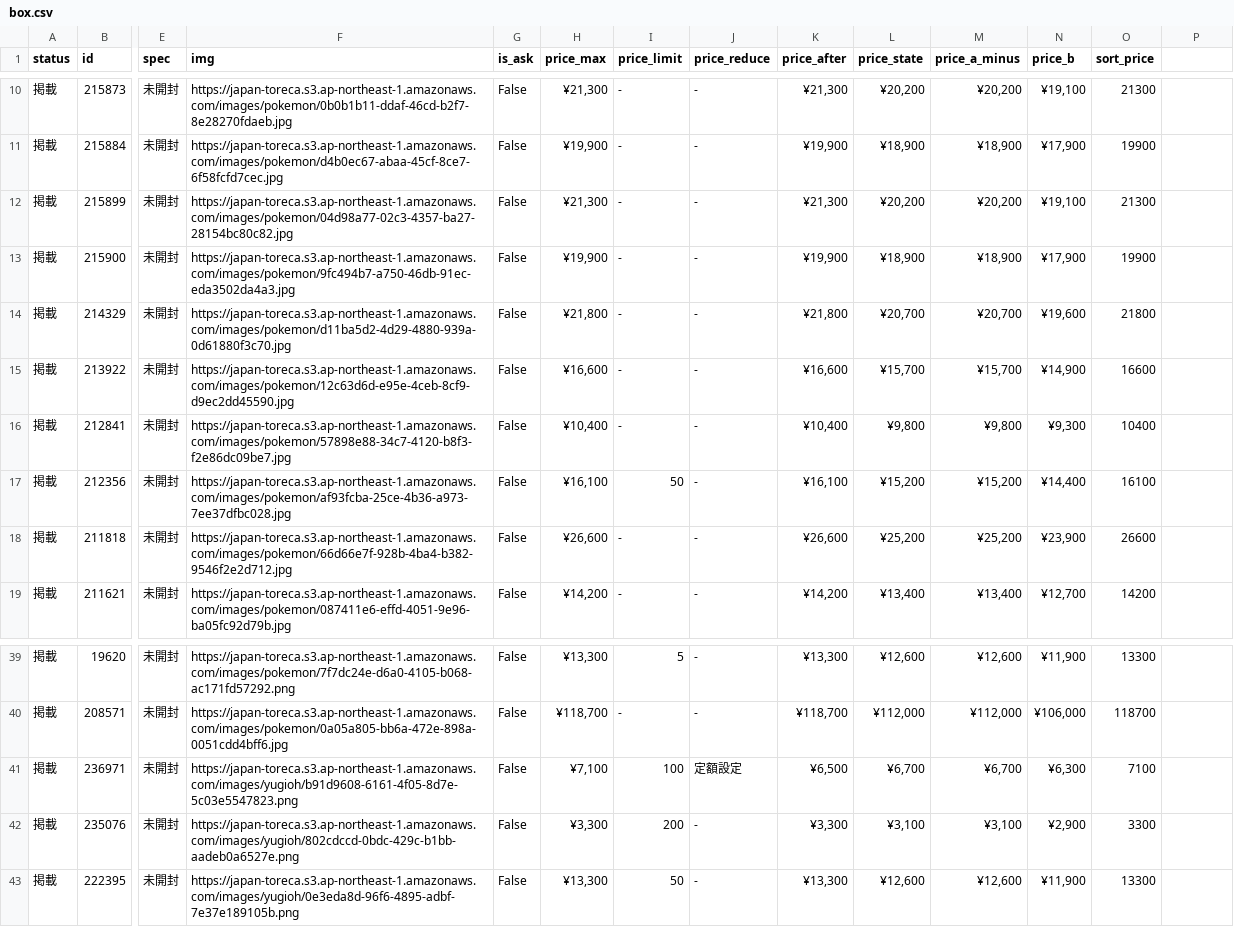
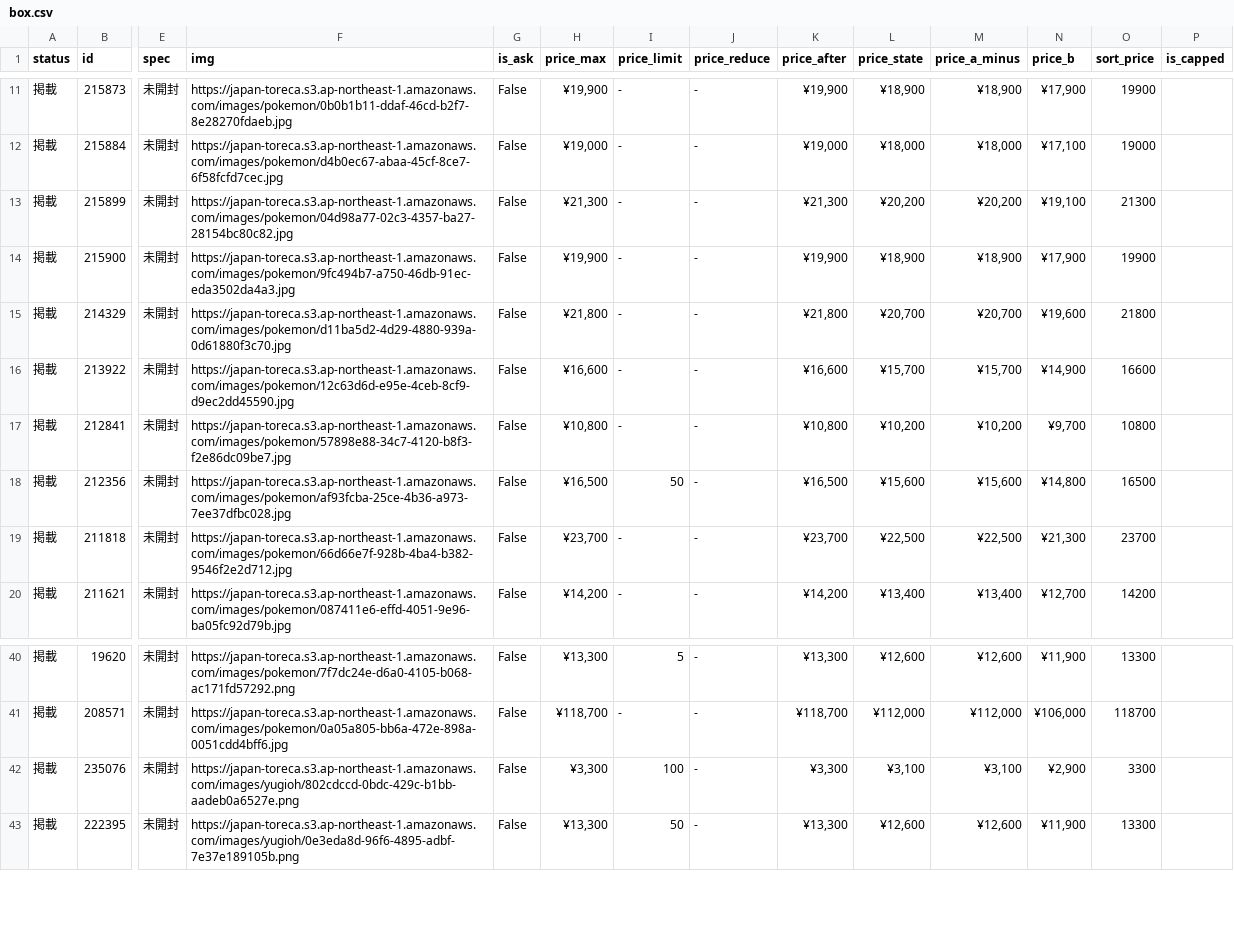
Before and after one commit to hegelgelda/tk-auto-program, a CSV file: data/box.csv, drawn as a sheet; only a part is shown, gaps mark what is left out; removed rows and columns are numbered as before the commit, all else as after; rows hold the shown columns only; the diff covers the shown part only; the diff names each change by its address in the sheet, - before the commit and + after, or states it on an @@ line.

```diff
--- a/data/box.csv
+++ b/data/box.csv
-P1: (empty)
+P1: is_capped
-H11 (price_max): ¥21,300
+H11 (price_max): ¥19,900
-K11 (price_after): ¥21,300
+K11 (price_after): ¥19,900
-L11 (price_state): ¥20,200
+L11 (price_state): ¥18,900
-M11 (price_a_minus): ¥20,200
+M11 (price_a_minus): ¥18,900
-N11 (price_b): ¥19,100
+N11 (price_b): ¥17,900
-O11 (sort_price): 21300
+O11 (sort_price): 19900
-H12 (price_max): ¥19,900
+H12 (price_max): ¥19,000
-K12 (price_after): ¥19,900
+K12 (price_after): ¥19,000
-L12 (price_state): ¥18,900
+L12 (price_state): ¥18,000
-M12 (price_a_minus): ¥18,900
+M12 (price_a_minus): ¥18,000
-N12 (price_b): ¥17,900
+N12 (price_b): ¥17,100
-O12 (sort_price): 19900
+O12 (sort_price): 19000
-H17 (price_max): ¥10,400
+H17 (price_max): ¥10,800
-K17 (price_after): ¥10,400
+K17 (price_after): ¥10,800
-L17 (price_state): ¥9,800
+L17 (price_state): ¥10,200
-M17 (price_a_minus): ¥9,800
+M17 (price_a_minus): ¥10,200
-N17 (price_b): ¥9,300
+N17 (price_b): ¥9,700
-O17 (sort_price): 10400
+O17 (sort_price): 10800
-H18 (price_max): ¥16,100
+H18 (price_max): ¥16,500
-K18 (price_after): ¥16,100
+K18 (price_after): ¥16,500
-L18 (price_state): ¥15,200
+L18 (price_state): ¥15,600
-M18 (price_a_minus): ¥15,200
+M18 (price_a_minus): ¥15,600
-N18 (price_b): ¥14,400
+N18 (price_b): ¥14,800
-O18 (sort_price): 16100
+O18 (sort_price): 16500
-H19 (price_max): ¥26,600
+H19 (price_max): ¥23,700
-K19 (price_after): ¥26,600
+K19 (price_after): ¥23,700
-L19 (price_state): ¥25,200
+L19 (price_state): ¥22,500
-M19 (price_a_minus): ¥25,200
+M19 (price_a_minus): ¥22,500
-N19 (price_b): ¥23,900
+N19 (price_b): ¥21,300
-O19 (sort_price): 26600
+O19 (sort_price): 23700
-row 41: 掲載 | 236971 | 未開封 | https://japan-toreca.s3.ap-northeast-1.amazonaws.com/images/yugioh/b91d9608-6161-4f05-8d7e-5c03e5547823.png | False | ¥7,100 | 100 | 定額設定 | ¥6,500 | ¥6,700 | ¥6,700 | ¥6,300 | 7100
-I42 (price_limit): 200
+I42 (price_limit): 100
```
Also changed, not shown: 1 added row and 47 edited cells elsewhere in this file, data/box_changes.csv, data/sotai.csv, 1 other file.
